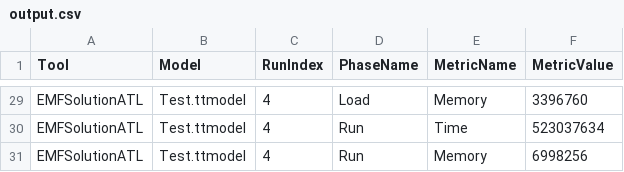
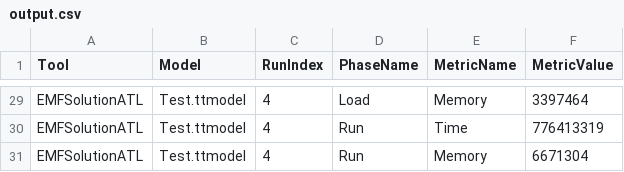
Before and after one commit to TransformationToolContest/ttc2019-tt2bdd, a CSV file: output/output.csv, drawn as a sheet; only a part is shown, gaps mark what is left out; the diff covers the shown part only; the diff names each change by its address in the sheet, - before the commit and + after, or states it on an @@ line.

```diff
--- a/output/output.csv
+++ b/output/output.csv
-F29 (MetricValue): 3396760
+F29 (MetricValue): 3397464
-F30 (MetricValue): 523037634
+F30 (MetricValue): 776413319
-F31 (MetricValue): 6998256
+F31 (MetricValue): 6671304
```
Also changed, not shown: 27 edited cells elsewhere in this file, 16 other files.
